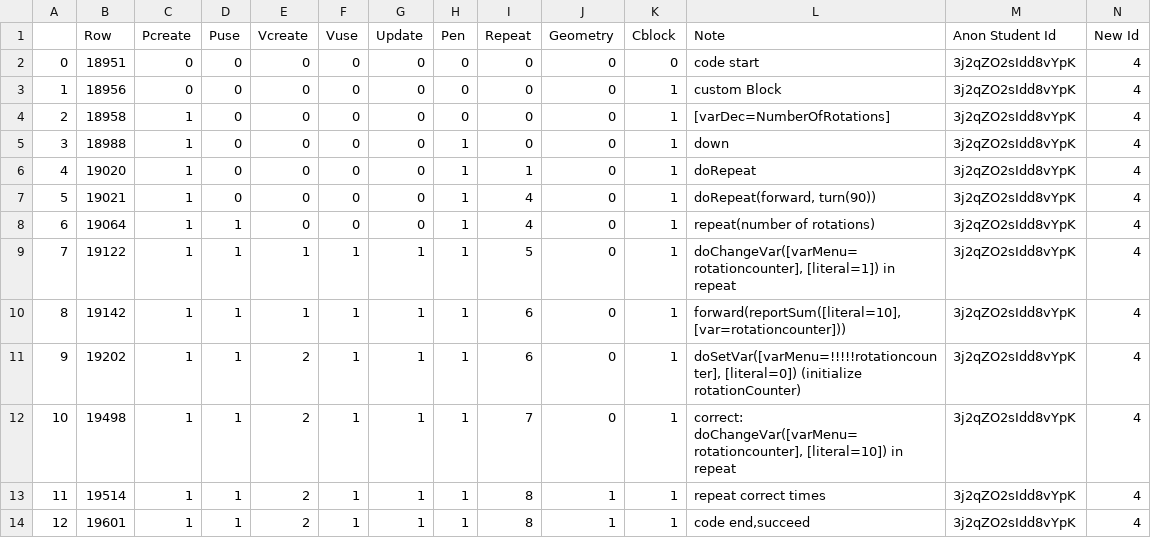
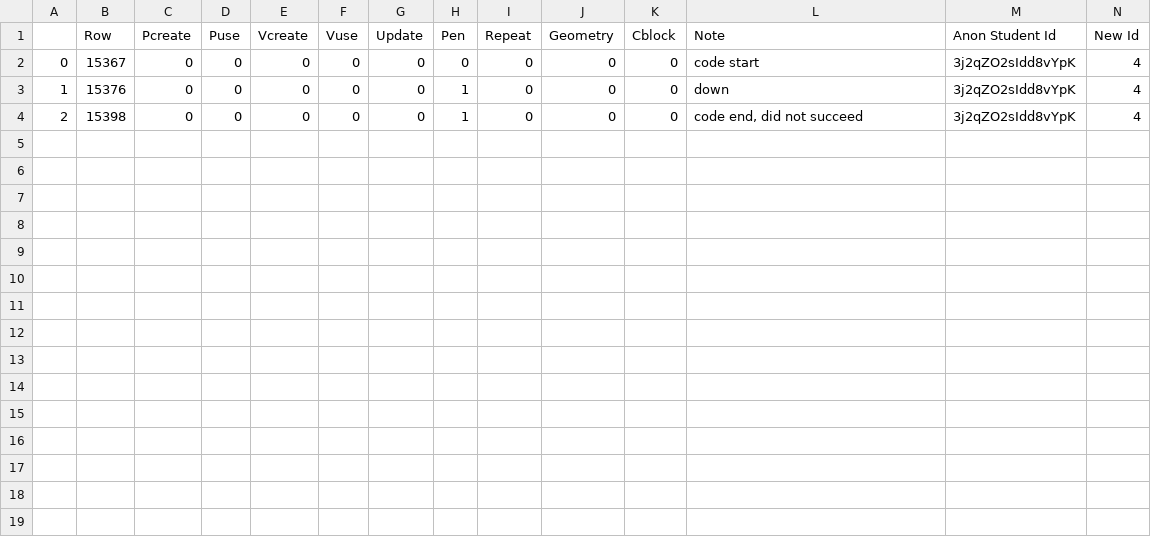
Before and after one commit to emmableu/bkt, a CSV file: generated-data/label2/squiralHW/student4-squiralHW.csv, drawn as a sheet.

Commit message:
10 squiral

```diff
--- a/generated-data/label2/squiralHW/student4-squiralHW.csv
+++ b/generated-data/label2/squiralHW/student4-squiralHW.csv
@@ -1,14 +1,4 @@
 ,Row,Pcreate,Puse,Vcreate,Vuse,Update,Pen,Repeat,Geometry,Cblock,Note,Anon Student Id,New Id
-0,18951,0,0,0,0,0,0,0,0,0, code start,3j2qZO2sIdd8vYpK,4
-1,18956,0,0,0,0,0,0,0,0,1, custom Block,3j2qZO2sIdd8vYpK,4
-2,18958,1,0,0,0,0,0,0,0,1,    [varDec=NumberOfRotations],3j2qZO2sIdd8vYpK,4
-3,18988,1,0,0,0,0,1,0,0,1, down,3j2qZO2sIdd8vYpK,4
-4,19020,1,0,0,0,0,1,1,0,1, doRepeat,3j2qZO2sIdd8vYpK,4
-5,19021,1,0,0,0,0,1,4,0,1," doRepeat(forward, turn(90))",3j2qZO2sIdd8vYpK,4
-6,19064,1,1,0,0,0,1,4,0,1, repeat(number of rotations),3j2qZO2sIdd8vYpK,4
-7,19122,1,1,1,1,1,1,5,0,1,"          doChangeVar([varMenu=rotationcounter], [literal=1]) in repeat",3j2qZO2sIdd8vYpK,4
-8,19142,1,1,1,1,1,1,6,0,1,"         forward(reportSum([literal=10], [var=rotationcounter]))",3j2qZO2sIdd8vYpK,4
-9,19202,1,1,2,1,1,1,6,0,1,"      doSetVar([varMenu=!!!!!rotationcounter], [literal=0]) (initialize rotationCounter)",3j2qZO2sIdd8vYpK,4
-10,19498,1,1,2,1,1,1,7,0,1,"      correct:    doChangeVar([varMenu=rotationcounter], [literal=10]) in repeat",3j2qZO2sIdd8vYpK,4
-11,19514,1,1,2,1,1,1,8,1,1,     repeat correct times,3j2qZO2sIdd8vYpK,4
-12,19601,1,1,2,1,1,1,8,1,1," code end,succeed",3j2qZO2sIdd8vYpK,4
+0,15367,0,0,0,0,0,0,0,0,0,  code start,3j2qZO2sIdd8vYpK,4
+1,15376,0,0,0,0,0,1,0,0,0, down,3j2qZO2sIdd8vYpK,4
+2,15398,0,0,0,0,0,1,0,0,0,"  code end, did not succeed",3j2qZO2sIdd8vYpK,4
```
Also changed, not shown: 10 other files.
